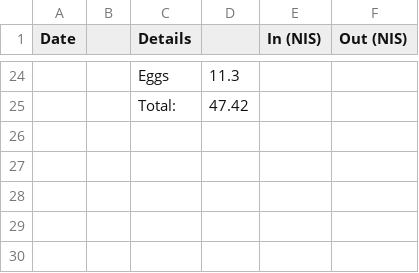
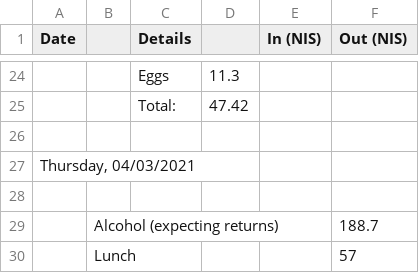
Before and after one commit to ItamarShmelo/YourMoneyOrYourLife, a CSV file: Step2/Step2B/March.csv, drawn as a sheet; only a part is shown, gaps mark what is left out.

Commit message:
added today will change after money is returned on alcohol

```diff
--- a/Step2/Step2B/March.csv
+++ b/Step2/Step2B/March.csv
@@ -25 +25,6 @@ Date,,Details,,In (NIS),Out (NIS)
 ,,Total:,47.42,,
+,,,,,
+"Thursday, 04/03/2021",,,,,
+,,,,,
+,Alcohol (expecting returns),,,,188.7
+,Lunch,,,,57
```
